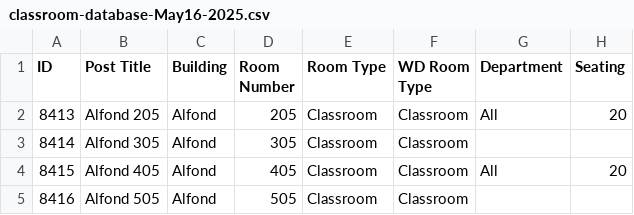
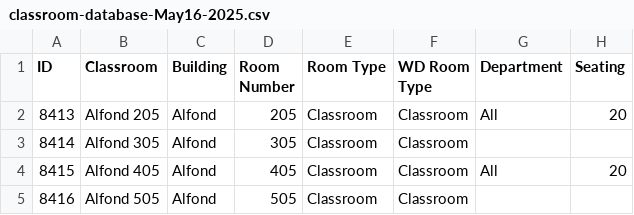
Before and after one commit to trstones/Classroom-360, a CSV file: classroom-database-May16-2025.csv, drawn as a sheet; only a part is shown; the diff names each change by its address in the sheet, - before the commit and + after, or states it on an @@ line.

Commit message:
Update classroom-database-May16-2025.csv

```diff
--- a/classroom-database-May16-2025.csv
+++ b/classroom-database-May16-2025.csv
-B1: Post Title
+B1: Classroom
```
